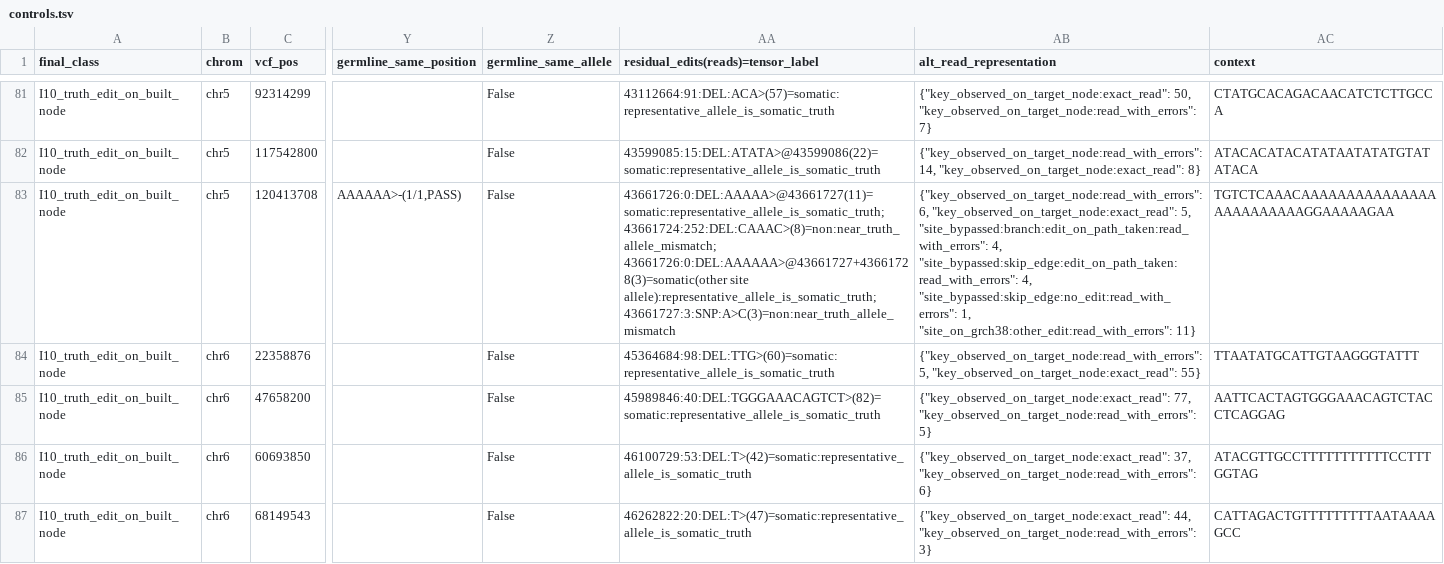
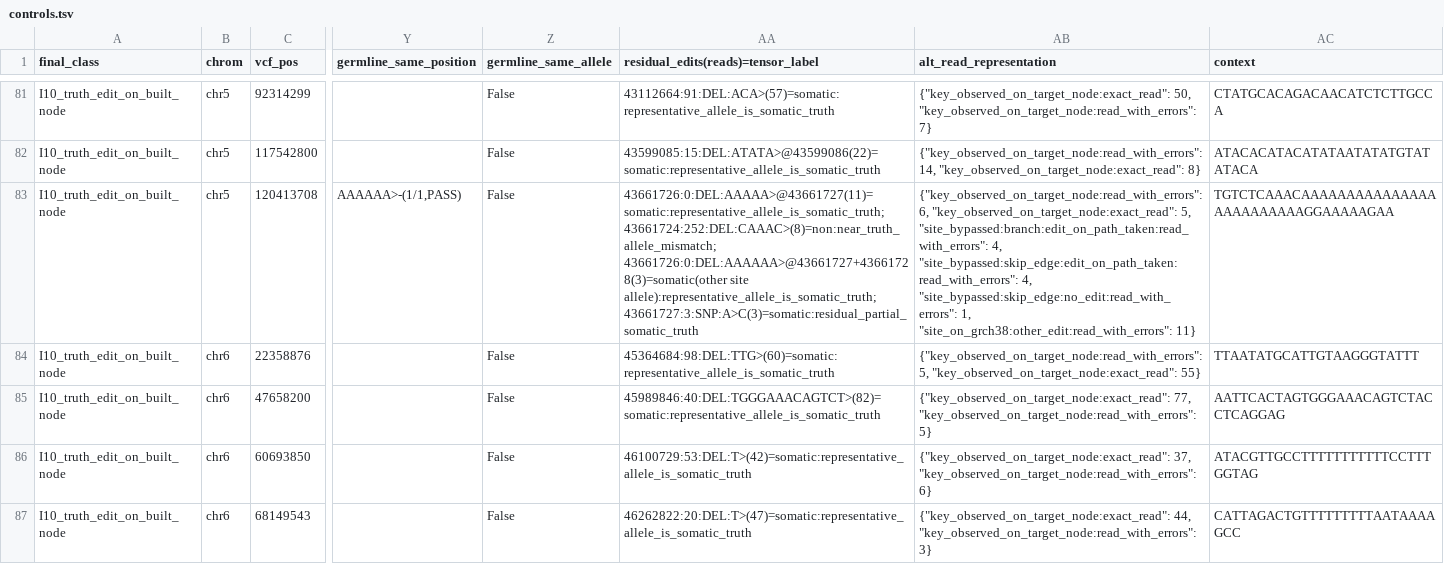
Before and after one commit to Jiawei-Shen/Pansoma, a TSV file: analysis/hg008_somatic_miss_20260926/illumina/controls.tsv, drawn as a sheet; only a part is shown, gaps mark what is left out; the diff covers the shown part only; the diff names each change by its address in the sheet, - before the commit and + after, or states it on an @@ line.

```diff
--- a/analysis/hg008_somatic_miss_20260926/illumina/controls.tsv
+++ b/analysis/hg008_somatic_miss_20260926/illumina/controls.tsv
-AA83: …site allele):representative_allele_is_somatic_truth; 43661727:3:SNP:A>C(3)=non:near_truth_allele_mismatch
+AA83: …site allele):representative_allele_is_somatic_truth; 43661727:3:SNP:A>C(3)=somatic:residual_partial_somatic_truth
```
Also changed, not shown: 25 edited cells elsewhere in this file, analysis/hg008_somatic_miss_20260926/illumina/residual_edits_labelled_germline.tsv, analysis/hg008_somatic_miss_20260926/illumina/snv_no_candidate.tsv, 39 other files.
